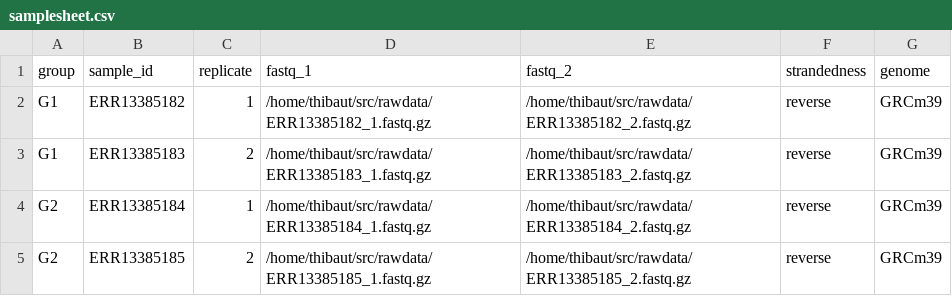
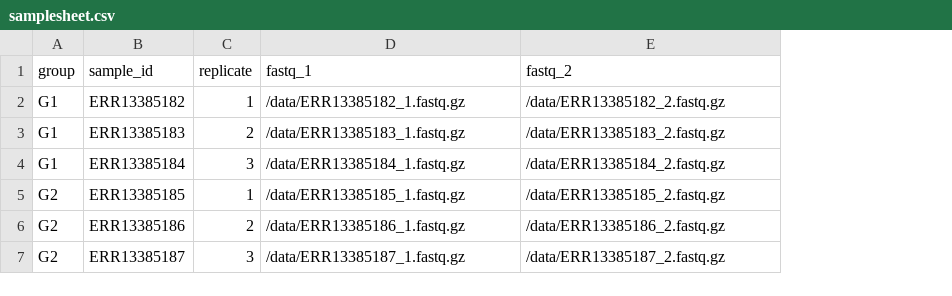
Before and after one commit to UKDRI/bulk_RNA_seq, a CSV file: data/samplesheet.csv, drawn as a sheet; removed rows and columns are numbered as before the commit, all else as after; the diff names each change by its address in the sheet, - before the commit and + after, or states it on an @@ line.

Commit message:
Updated example samplesheet

```diff
--- a/data/samplesheet.csv
+++ b/data/samplesheet.csv
-column F (strandedness), rows 2-5: all reverse
-column G (genome), rows 2-5: all GRCm39
-D2 (fastq_1): /home/thibaut/src/rawdata/ERR13385182_1.fastq.gz
+D2 (fastq_1): /data/ERR13385182_1.fastq.gz
-E2 (fastq_2): /home/thibaut/src/rawdata/ERR13385182_2.fastq.gz
+E2 (fastq_2): /data/ERR13385182_2.fastq.gz
-D3 (fastq_1): /home/thibaut/src/rawdata/ERR13385183_1.fastq.gz
+D3 (fastq_1): /data/ERR13385183_1.fastq.gz
-E3 (fastq_2): /home/thibaut/src/rawdata/ERR13385183_2.fastq.gz
+E3 (fastq_2): /data/ERR13385183_2.fastq.gz
-A4 (group): G2
+A4 (group): G1
-C4 (replicate): 1
+C4 (replicate): 3
-D4 (fastq_1): /home/thibaut/src/rawdata/ERR13385184_1.fastq.gz
+D4 (fastq_1): /data/ERR13385184_1.fastq.gz
-E4 (fastq_2): /home/thibaut/src/rawdata/ERR13385184_2.fastq.gz
+E4 (fastq_2): /data/ERR13385184_2.fastq.gz
-C5 (replicate): 2
+C5 (replicate): 1
-D5 (fastq_1): /home/thibaut/src/rawdata/ERR13385185_1.fastq.gz
+D5 (fastq_1): /data/ERR13385185_1.fastq.gz
-E5 (fastq_2): /home/thibaut/src/rawdata/ERR13385185_2.fastq.gz
+E5 (fastq_2): /data/ERR13385185_2.fastq.gz
+row 6: G2 | ERR13385186 | 2 | /data/ERR13385186_1.fastq.gz | /data/ERR13385186_2.fastq.gz
+row 7: G2 | ERR13385187 | 3 | /data/ERR13385187_1.fastq.gz | /data/ERR13385187_2.fastq.gz
```
